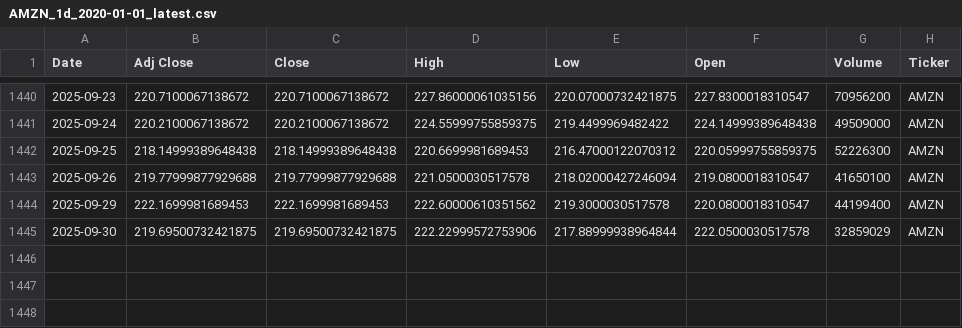
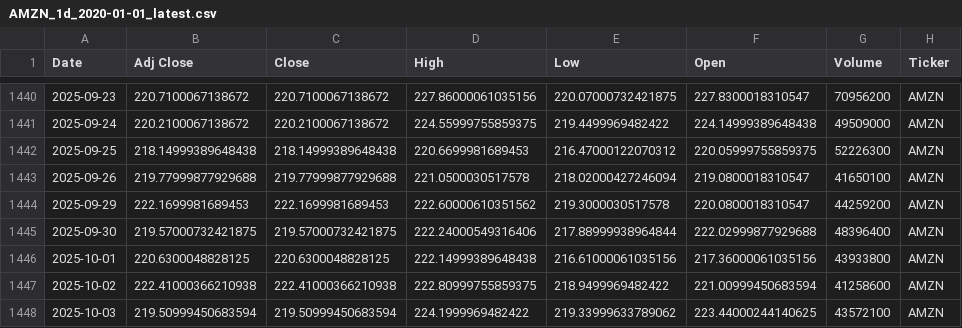
Before and after one commit to souhailchenaoua/QuantCast, a CSV file: data/raw/AMZN_1d_2020-01-01_latest.csv, drawn as a sheet; only a part is shown, gaps mark what is left out.

```diff
--- a/data/raw/AMZN_1d_2020-01-01_latest.csv
+++ b/data/raw/AMZN_1d_2020-01-01_latest.csv
@@ -1443,3 +1443,6 @@ Date,Adj Close,Close,High,Low,Open,Volume,Ticker
 2025-09-26,219.77999877929688,219.77999877929688,221.0500030517578,218.02000427246094,219.0800018310547,41650100,AMZN
-2025-09-29,222.1699981689453,222.1699981689453,222.60000610351562,219.3000030517578,220.0800018310547,44199400,AMZN
-2025-09-30,219.69500732421875,219.69500732421875,222.22999572753906,217.88999938964844,222.0500030517578,32859029,AMZN
+2025-09-29,222.1699981689453,222.1699981689453,222.60000610351562,219.3000030517578,220.0800018310547,44259200,AMZN
+2025-09-30,219.57000732421875,219.57000732421875,222.24000549316406,217.88999938964844,222.02999877929688,48396400,AMZN
+2025-10-01,220.6300048828125,220.6300048828125,222.14999389648438,216.61000061035156,217.36000061035156,43933800,AMZN
+2025-10-02,222.41000366210938,222.41000366210938,222.80999755859375,218.9499969482422,221.00999450683594,41258600,AMZN
+2025-10-03,219.50999450683594,219.50999450683594,224.1999969482422,219.33999633789062,223.44000244140625,43572100,AMZN
```
Also changed, not shown: data/raw/AAPL_1d_2020-01-01_latest.csv, data/raw/BTC-USD_1d_2020-01-01_latest.csv, 16 other files.
